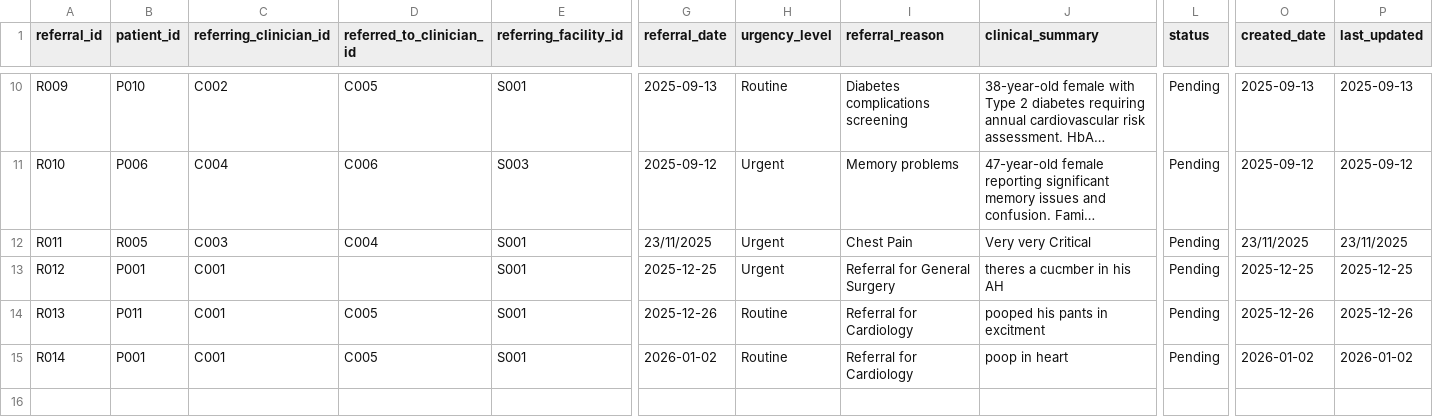
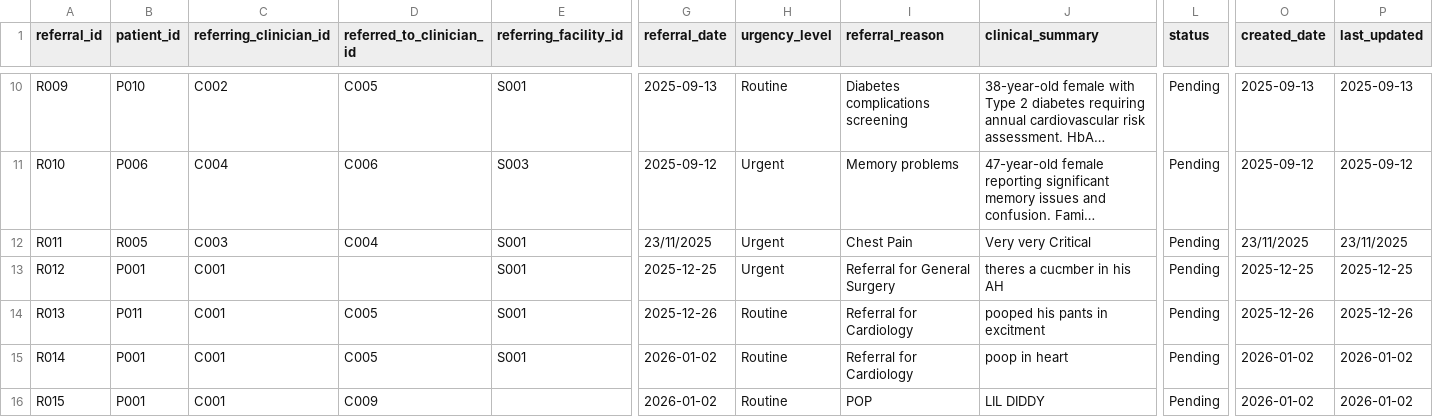
Before and after one commit to Ahmedteddev/Health-Care-Management-System-, a CSV file: src/data/referrals.csv, drawn as a sheet; only a part is shown, gaps mark what is left out; long unchanged cells end in …; rows hold the shown columns only; the diff names each change by its address in the sheet, - before the commit and + after, or states it on an @@ line.

```diff
--- a/src/data/referrals.csv
+++ b/src/data/referrals.csv
+row 16: R015 | P001 | C001 | C009 |  | 2026-01-02 | Routine | POP | LIL DIDDY | Pending | 2026-01-02 | 2026-01-02
```
Also changed, not shown: build/classes/data/patients.csv, build/classes/data/prescriptions.csv, 53 other files.
